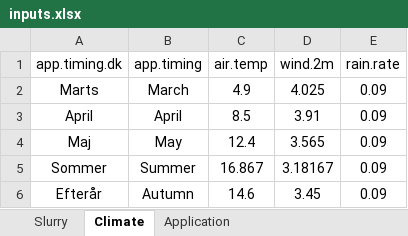
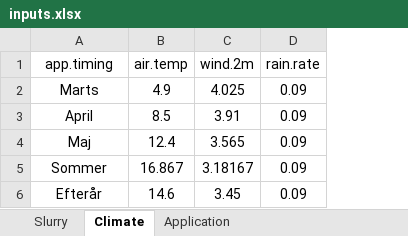
Before and after one commit to AU-BCE-EE/AU-MHB, an Excel workbook: 2021-0294105_EFs/inputs/inputs.xlsx, sheet Climate, drawn as a sheet; values as stored, in another font and other column widths than the file's, no borders; the diff names each change by its address in the sheet, - before the commit and + after, or states it on an @@ line.

Commit message:
Simplify inputs and code, rely on prepDat()

```diff
--- a/2021-0294105_EFs/inputs/inputs.xlsx (sheet Climate)
+++ b/2021-0294105_EFs/inputs/inputs.xlsx (sheet Climate)
-column B (app.timing), rows 2-6: March | April | May | Summer | Autumn
-A1: app.timing.dk
+A1: app.timing
```
Also changed, not shown: sheet Slurry, formulas that keep their value, 12 other files.
